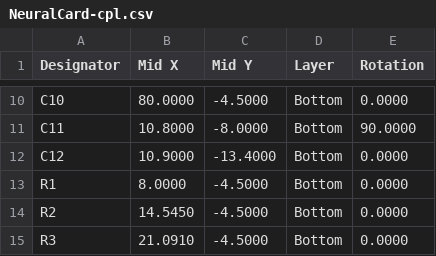
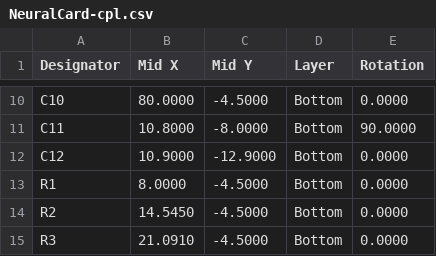
Before and after one commit to Brillar0101/NeuralCard, a CSV file: fab/NeuralCard-cpl.csv, drawn as a sheet; only a part is shown, gaps mark what is left out.

```diff
--- a/fab/NeuralCard-cpl.csv
+++ b/fab/NeuralCard-cpl.csv
@@ -11,3 +11,3 @@ C10,80.0000,-4.5000,Bottom,0.0000
 C11,10.8000,-8.0000,Bottom,90.0000
-C12,10.9000,-13.4000,Bottom,0.0000
+C12,10.9000,-12.9000,Bottom,0.0000
 R1,8.0000,-4.5000,Bottom,0.0000
```
Also changed, not shown: fab/NeuralCard-pos-raw.csv, 18 other files.
